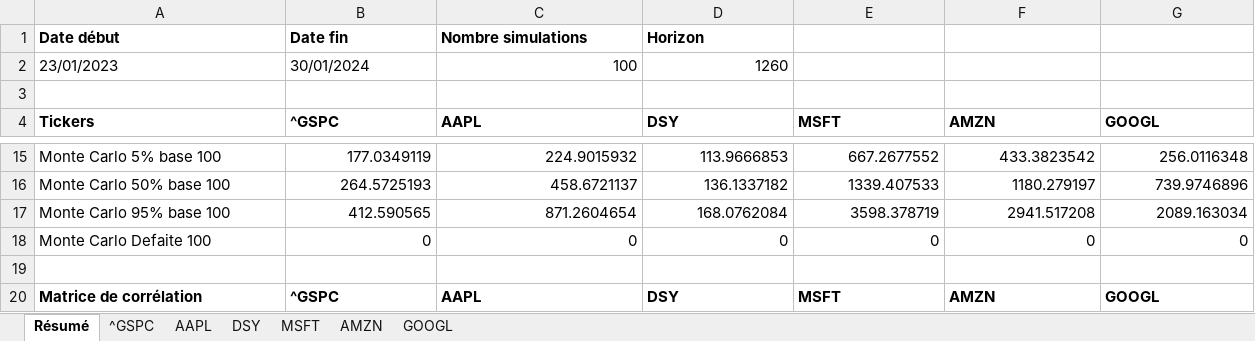
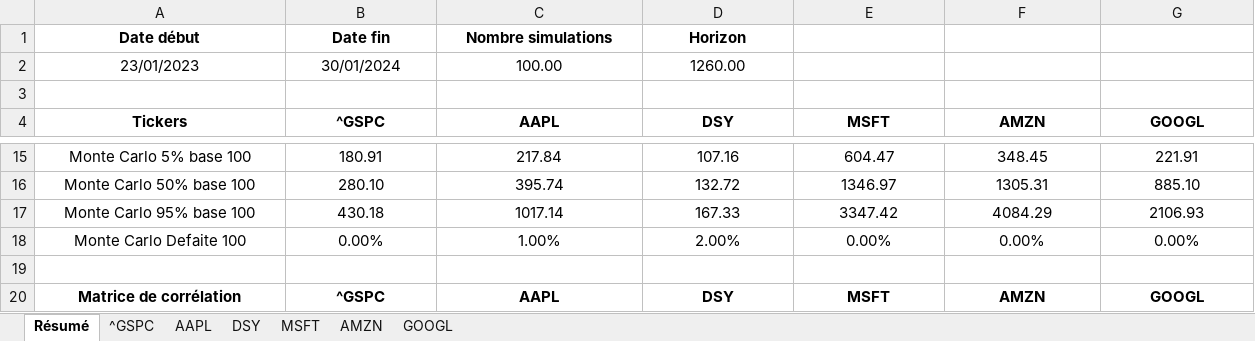
Before and after one commit to Mathis-Mottet/Projet-Python-L3, an Excel workbook: resultats.xlsx, sheet Résumé, drawn as a sheet; only a part is shown, gaps mark what is left out; values as stored, in another font and other column widths than the file's, no borders; the diff covers the shown part only; the diff names each change by its address in the sheet, - before the commit and + after, or states it on an @@ line.

```diff
--- a/resultats.xlsx (sheet Résumé)
+++ b/resultats.xlsx (sheet Résumé)
-A1:D1 alignment: left
+A1:D1 alignment: center
-A2:B2 alignment: left
+A2:B2 alignment: center
-C2 (AAPL): 100
+C2 (AAPL): 100.00
-C2:D2 alignment: right
+C2:D2 alignment: center
-D2 (DSY): 1260
+D2 (DSY): 1260.00
-A4:G4 alignment: left
+A4:G4 alignment: center
-A15:A18 alignment: left
+A15:A18 alignment: center
-B15:G18 alignment: right
+B15:G18 alignment: center
-B15 (^GSPC): 177.0349119
+B15 (^GSPC): 180.91
-C15 (AAPL): 224.9015932
+C15 (AAPL): 217.84
-D15 (DSY): 113.9666853
+D15 (DSY): 107.16
-E15 (MSFT): 667.2677552
+E15 (MSFT): 604.47
-F15 (AMZN): 433.3823542
+F15 (AMZN): 348.45
-G15 (GOOGL): 256.0116348
+G15 (GOOGL): 221.91
-B16 (^GSPC): 264.5725193
+B16 (^GSPC): 280.10
-C16 (AAPL): 458.6721137
+C16 (AAPL): 395.74
-D16 (DSY): 136.1337182
+D16 (DSY): 132.72
-E16 (MSFT): 1339.407533
+E16 (MSFT): 1346.97
-F16 (AMZN): 1180.279197
+F16 (AMZN): 1305.31
-G16 (GOOGL): 739.9746896
+G16 (GOOGL): 885.10
-B17 (^GSPC): 412.590565
+B17 (^GSPC): 430.18
-C17 (AAPL): 871.2604654
+C17 (AAPL): 1017.14
-D17 (DSY): 168.0762084
+D17 (DSY): 167.33
-E17 (MSFT): 3598.378719
+E17 (MSFT): 3347.42
-F17 (AMZN): 2941.517208
+F17 (AMZN): 4084.29
-G17 (GOOGL): 2089.163034
+G17 (GOOGL): 2106.93
-B18 (^GSPC): 0
+B18 (^GSPC): 0.00%
-C18 (AAPL): 0
+C18 (AAPL): 1.00%
-D18 (DSY): 0
+D18 (DSY): 2.00%
-E18 (MSFT): 0
+E18 (MSFT): 0.00%
-F18 (AMZN): 0
+F18 (AMZN): 0.00%
-G18 (GOOGL): 0
+G18 (GOOGL): 0.00%
-A20:G20 alignment: left
+A20:G20 alignment: center
```
Also changed, not shown: 96 edited cells and cell formats elsewhere in this sheet, sheet DSY, sheet AAPL, sheet MSFT, sheet GOOGL, sheet ^GSPC, sheet AMZN, 2 other files.
